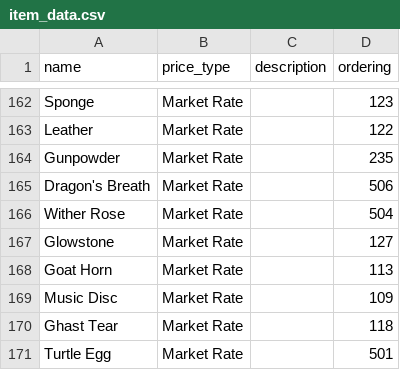
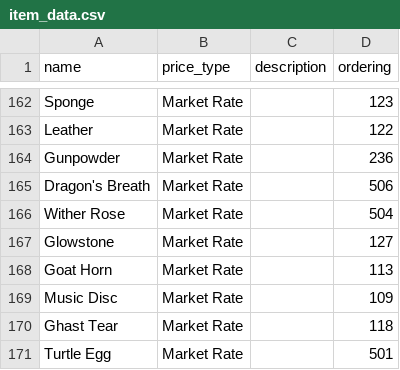
Before and after one commit to Isaac-Barnard/United-Nations-Project, a CSV file: data/item_data.csv, drawn as a sheet; only a part is shown, gaps mark what is left out; the diff covers the shown part only.

```diff
--- a/data/item_data.csv
+++ b/data/item_data.csv
@@ -163,3 +163,3 @@ Sponge,Market Rate,,123
 Leather,Market Rate,,122
-Gunpowder,Market Rate,,235
+Gunpowder,Market Rate,,236
 Dragon's Breath,Market Rate,,506
```
Also changed, not shown: 18 added rows and 15 edited cells elsewhere in this file, 5 other files.
